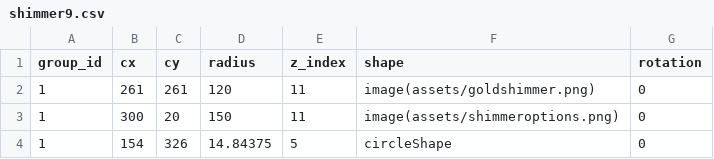
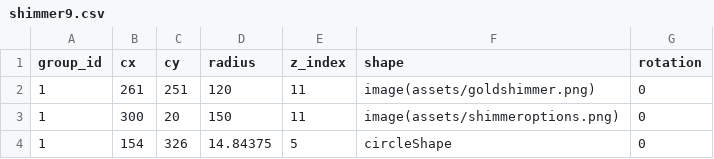
Before and after one commit to matthematician/KeyWe-Studio, a CSV file: assets/designs/shimmer9.csv, drawn as a sheet; only a part is shown.

Commit message:
Final positioning for shimmer9

```diff
--- a/assets/designs/shimmer9.csv
+++ b/assets/designs/shimmer9.csv
@@ -1,3 +1,3 @@
 group_id,cx,cy,radius,z_index,shape,rotation
-1,261,261,120,11,image(assets/goldshimmer.png),0
+1,261,251,120,11,image(assets/goldshimmer.png),0
 1,300,20,150,11,image(assets/shimmeroptions.png),0
```
